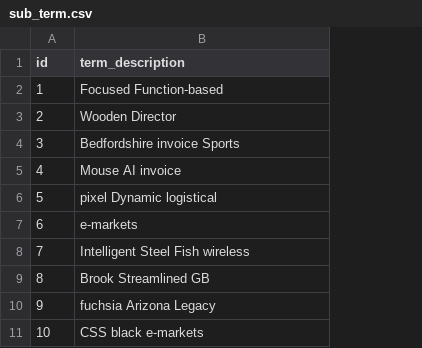
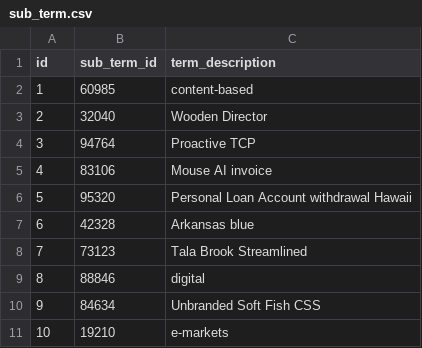
Before and after one commit to DivisoSofttech/administration, a CSV file: src/main/resources/config/liquibase/fake-data/sub_term.csv, drawn as a sheet; addresses are those after the commit; the diff names each change by its address in the sheet, - before the commit and + after, or states it on an @@ line.

```diff
--- a/src/main/resources/config/liquibase/fake-data/sub_term.csv
+++ b/src/main/resources/config/liquibase/fake-data/sub_term.csv
+column B (sub_term_id), rows 2-11: 60985 | 32040 | 94764 | 83106 | 95320 | 42328 | 73123 | 88846 | 84634 | 19210
-C2 (term_description): Focused Function-based
+C2 (term_description): content-based
-C4 (term_description): Bedfordshire invoice Sports
+C4 (term_description): Proactive TCP
-C6 (term_description): pixel Dynamic logistical
+C6 (term_description): Personal Loan Account withdrawal Hawaii
-C7 (term_description): e-markets
+C7 (term_description): Arkansas blue
-C8 (term_description): Intelligent Steel Fish wireless
+C8 (term_description): Tala Brook Streamlined
-C9 (term_description): Brook Streamlined GB
+C9 (term_description): digital
-C10 (term_description): fuchsia Arizona Legacy
+C10 (term_description): Unbranded Soft Fish CSS
-C11 (term_description): CSS black e-markets
+C11 (term_description): e-markets
```
Also changed, not shown: 10 other files.
